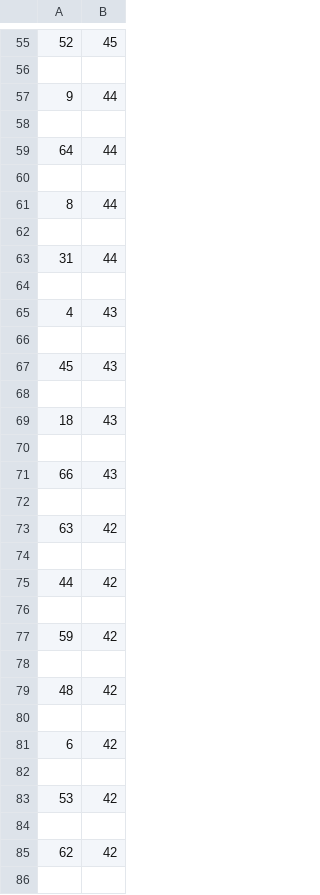
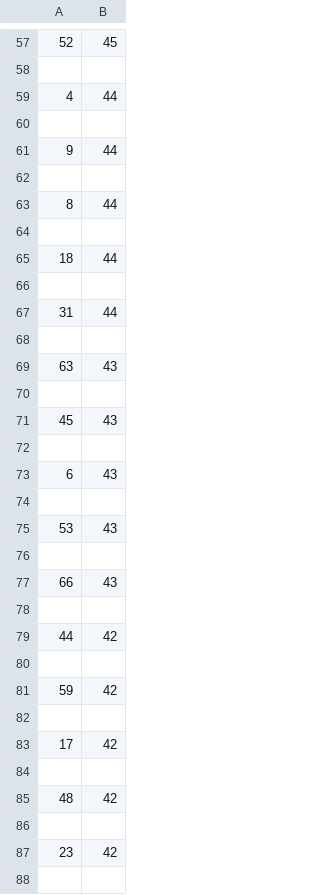
Before and after one commit to Peterstangolis/lottery_tracking_dashboard, a CSV file: data/lottery_number_occurrences.csv, drawn as a sheet; only a part is shown, gaps mark what is left out; the shorter side is filled out with more unchanged rows; the diff covers the shown part only.

```diff
--- a/data/lottery_number_occurrences.csv
+++ b/data/lottery_number_occurrences.csv
@@ -56,5 +58,5 @@
 
+4,44
+
 9,44
-
-64,44
 
@@ -62,5 +64,7 @@
 
+18,44
+
 31,44
 
-4,43
+63,43
 
@@ -68,7 +72,7 @@
 
-18,43
+6,43
+
+53,43
 
 66,43
-
-63,42
 
@@ -78,7 +82,7 @@
 
+17,42
+
 48,42
 
-6,42
-
-53,42
+23,42
 
```
Also changed, not shown: 13 added rows, 15 removed rows and 7 edited cells elsewhere in this file, data/keno_lottery_analysis.csv, data/keno_lottery_stats.csv, 1 other file.
